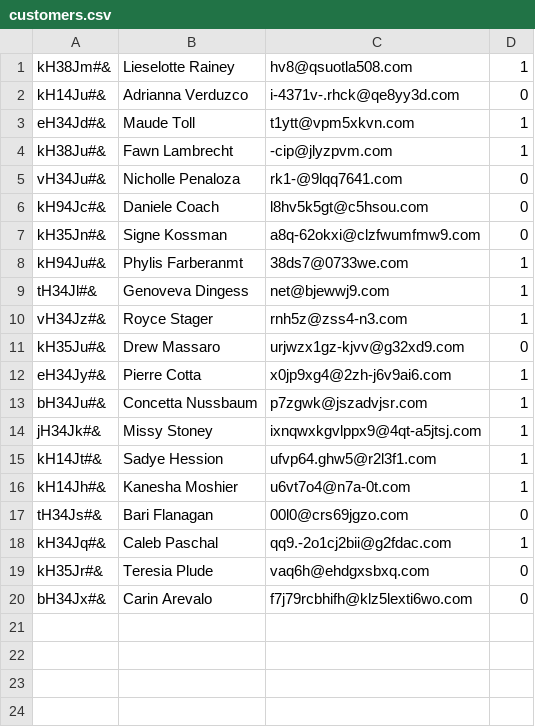
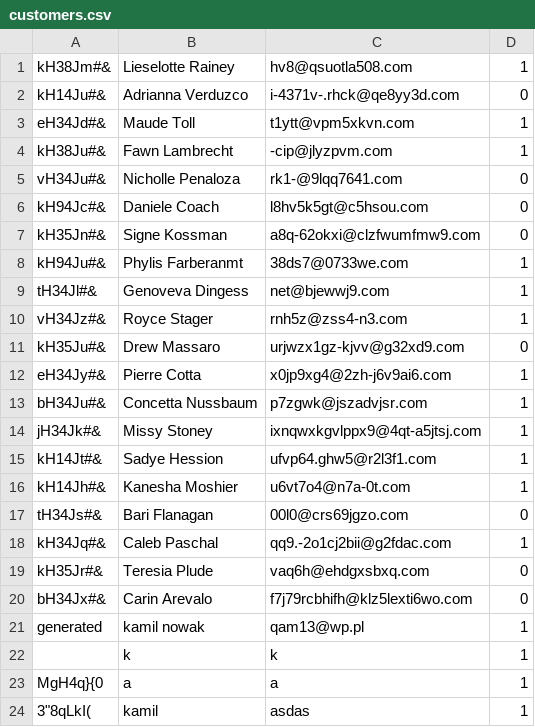
Before and after one commit to pfolus/light_erp_system_python, a CSV file: crm/customers.csv, drawn as a sheet.

```diff
--- a/crm/customers.csv
+++ b/crm/customers.csv
@@ -20 +20,5 @@ kH35Jr#&;Teresia Plude;vaq6h@ehdgxsbxq.com;0
 bH34Jx#&;Carin Arevalo;f7j79rcbhifh@klz5lexti6wo.com;0
+generated;kamil nowak;qam13@wp.pl;1
+;k;k;1
+MgH4q}{0;a;a;1
+3"8qLkI(;kamil;asdas;1
```
Also changed, not shown: 2 other files.
